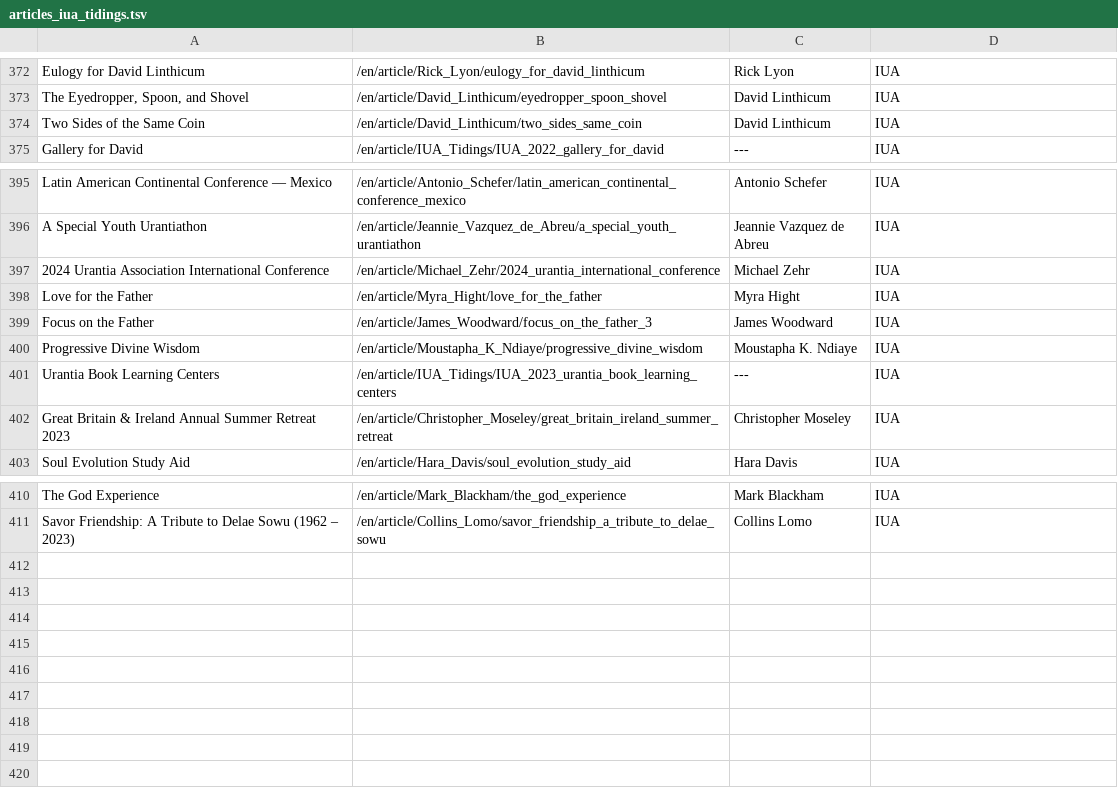
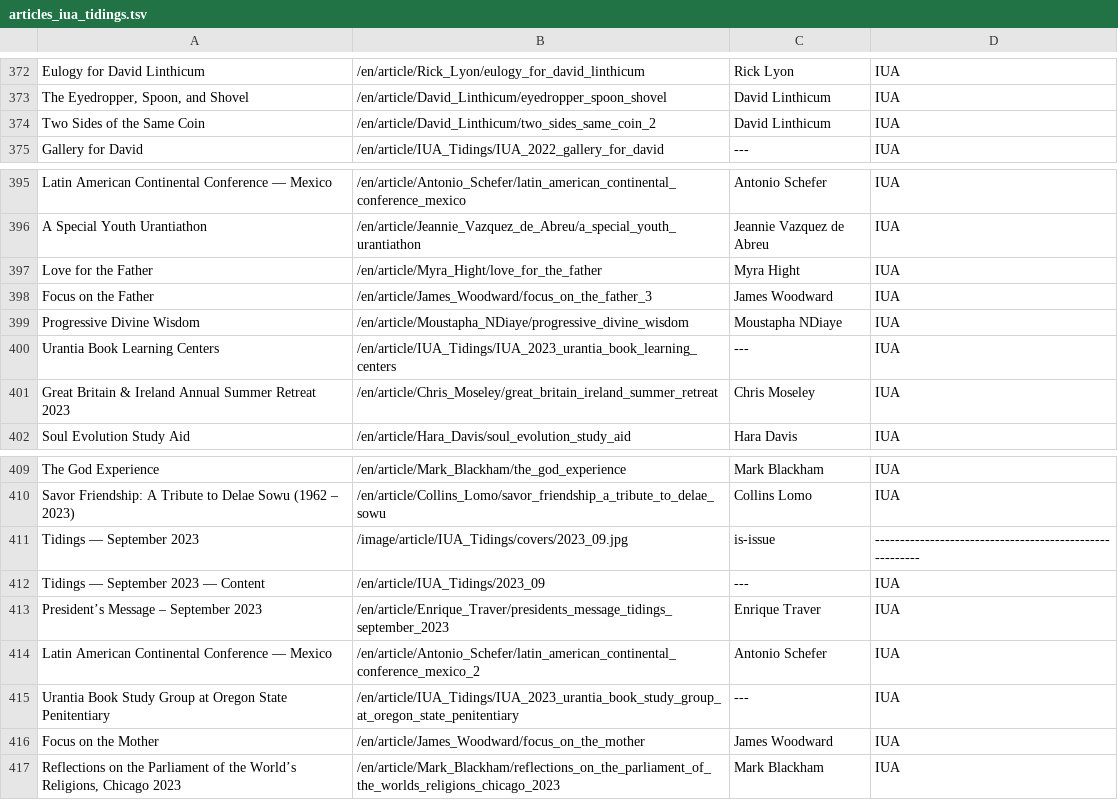
Before and after one commit to JanHerca/urantiapedia, a TSV file: input/txt/articles-en/articles_iua_tidings.tsv, drawn as a sheet; only a part is shown, gaps mark what is left out.

Commit message:
IUA Tidings (finished)

```diff
--- a/input/txt/articles-en/articles_iua_tidings.tsv
+++ b/input/txt/articles-en/articles_iua_tidings.tsv
@@ -373,3 +373,3 @@ Eulogy for David Linthicum	/en/article/Rick_Lyon/eulogy_for_david_linthicum	Rick
 The Eyedropper, Spoon, and Shovel	/en/article/David_Linthicum/eyedropper_spoon_shovel	David Linthicum	IUA
-Two Sides of the Same Coin	/en/article/David_Linthicum/two_sides_same_coin	David Linthicum	IUA
+Two Sides of the Same Coin	/en/article/David_Linthicum/two_sides_same_coin_2	David Linthicum	IUA
 Gallery for David	/en/article/IUA_Tidings/IUA_2022_gallery_for_david	---	IUA
@@ -396,8 +396,7 @@ Latin American Continental Conference — Mexico	/en/article/Antonio_Schefer/lat
 A Special Youth Urantiathon	/en/article/Jeannie_Vazquez_de_Abreu/a_special_youth_urantiathon	Jeannie Vazquez de Abreu	IUA
-2024 Urantia Association International Conference	/en/article/Michael_Zehr/2024_urantia_international_conference	Michael Zehr	IUA
 Love for the Father	/en/article/Myra_Hight/love_for_the_father	Myra Hight	IUA
 Focus on the Father	/en/article/James_Woodward/focus_on_the_father_3	James Woodward	IUA
-Progressive Divine Wisdom	/en/article/Moustapha_K_Ndiaye/progressive_divine_wisdom	Moustapha K. Ndiaye	IUA
+Progressive Divine Wisdom	/en/article/Moustapha_NDiaye/progressive_divine_wisdom	Moustapha NDiaye	IUA
 Urantia Book Learning Centers	/en/article/IUA_Tidings/IUA_2023_urantia_book_learning_centers	---	IUA
-Great Britain & Ireland Annual Summer Retreat 2023	/en/article/Christopher_Moseley/great_britain_ireland_summer_retreat	Christopher Moseley	IUA
+Great Britain & Ireland Annual Summer Retreat 2023	/en/article/Chris_Moseley/great_britain_ireland_summer_retreat	Chris Moseley	IUA
 Soul Evolution Study Aid	/en/article/Hara_Davis/soul_evolution_study_aid	Hara Davis	IUA
@@ -411 +410,8 @@ The God Experience	/en/article/Mark_Blackham/the_god_experience	Mark Blackham	IU
 Savor Friendship: A Tribute to Delae Sowu (1962 – 2023)	/en/article/Collins_Lomo/savor_friendship_a_tribute_to_delae_sowu	Collins Lomo	IUA
+Tidings — September 2023	/image/article/IUA_Tidings/covers/2023_09.jpg	is-issue	--------------------------------------------------------
+Tidings — September 2023 — Content	/en/article/IUA_Tidings/2023_09	---	IUA
+President’s Message – September 2023	/en/article/Enrique_Traver/presidents_message_tidings_september_2023	Enrique Traver	IUA
+Latin American Continental Conference — Mexico	/en/article/Antonio_Schefer/latin_american_continental_conference_mexico_2	Antonio Schefer	IUA
+Urantia Book Study Group at Oregon State Penitentiary	/en/article/IUA_Tidings/IUA_2023_urantia_book_study_group_at_oregon_state_penitentiary	---	IUA
+Focus on the Mother	/en/article/James_Woodward/focus_on_the_mother	James Woodward	IUA
+Reflections on the Parliament of the World’s Religions, Chicago 2023	/en/article/Mark_Blackham/reflections_on_the_parliament_of_the_worlds_religions_chicago_2023	Mark Blackham	IUA
```
Also changed, not shown: 59 other files.
